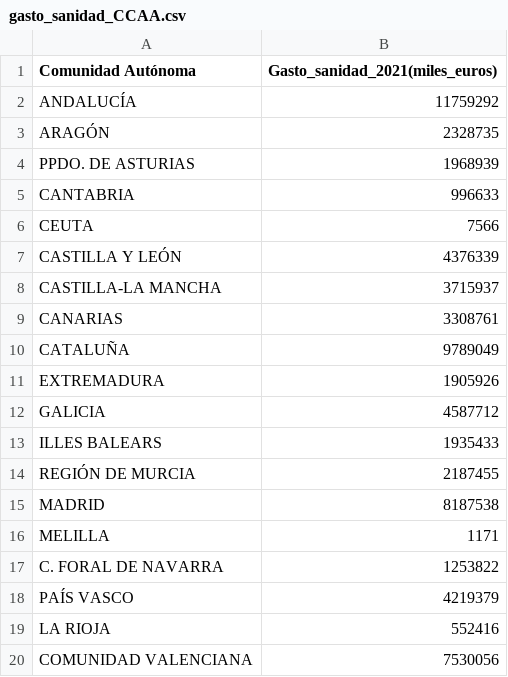
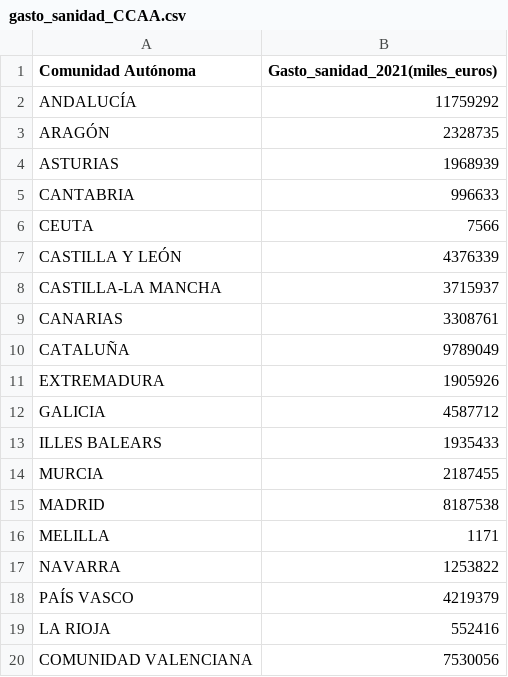
Before and after one commit to GonzaloPerez1/DS_Gonzalo, a CSV file: Proyectos/2.Data_Analysis/Proyecto_EDA/src/data/gasto_sanidad_CCAA.csv, drawn as a sheet.

```diff
--- a/Proyectos/2.Data_Analysis/Proyecto_EDA/src/data/gasto_sanidad_CCAA.csv
+++ b/Proyectos/2.Data_Analysis/Proyecto_EDA/src/data/gasto_sanidad_CCAA.csv
@@ -3,3 +3,3 @@ ANDALUCÍA;11759292
 ARAGÓN;2328735
-PPDO. DE ASTURIAS;1968939
+ASTURIAS;1968939
 CANTABRIA;996633
@@ -13,6 +13,6 @@ GALICIA;4587712
 ILLES BALEARS;1935433
-REGIÓN DE MURCIA;2187455
+MURCIA;2187455
 MADRID;8187538
 MELILLA;1171
-C. FORAL DE NAVARRA;1253822
+NAVARRA;1253822
 PAÍS VASCO;4219379
```
Also changed, not shown: 6 other files.
